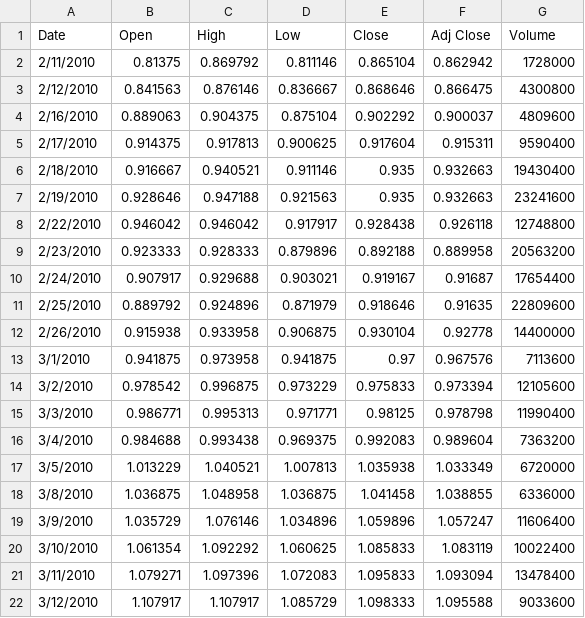
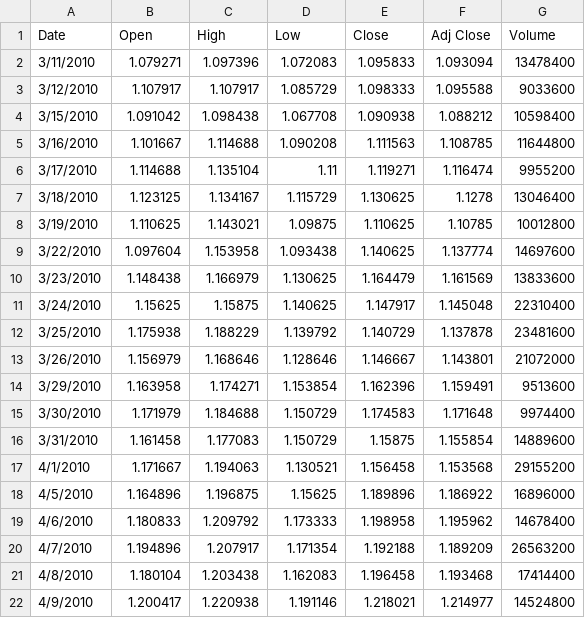
Before and after one commit to tonytieger/temp, a CSV file: TQQQ-20210219.csv, drawn as a sheet; only a part is shown; the shorter side is filled out with more unchanged rows; the diff names each change by its address in the sheet, - before the commit and + after, or states it on an @@ line.

Commit message:
Update TQQQ-20210219.csv
Making same start date as SOXL

```diff
--- a/TQQQ-20210219.csv
+++ b/TQQQ-20210219.csv
-row 2: 2/11/2010 | 0.81375 | 0.869792 | 0.811146 | 0.865104 | 0.862942 | 1728000
-row 3: 2/12/2010 | 0.841563 | 0.876146 | 0.836667 | 0.868646 | 0.866475 | 4300800
-row 4: 2/16/2010 | 0.889063 | 0.904375 | 0.875104 | 0.902292 | 0.900037 | 4809600
-row 5: 2/17/2010 | 0.914375 | 0.917813 | 0.900625 | 0.917604 | 0.915311 | 9590400
-row 6: 2/18/2010 | 0.916667 | 0.940521 | 0.911146 | 0.935 | 0.932663 | 19430400
-row 7: 2/19/2010 | 0.928646 | 0.947188 | 0.921563 | 0.935 | 0.932663 | 23241600
-row 8: 2/22/2010 | 0.946042 | 0.946042 | 0.917917 | 0.928438 | 0.926118 | 12748800
-row 9: 2/23/2010 | 0.923333 | 0.928333 | 0.879896 | 0.892188 | 0.889958 | 20563200
-row 10: 2/24/2010 | 0.907917 | 0.929688 | 0.903021 | 0.919167 | 0.91687 | 17654400
-row 11: 2/25/2010 | 0.889792 | 0.924896 | 0.871979 | 0.918646 | 0.91635 | 22809600
-row 12: 2/26/2010 | 0.915938 | 0.933958 | 0.906875 | 0.930104 | 0.92778 | 14400000
-row 13: 3/1/2010 | 0.941875 | 0.973958 | 0.941875 | 0.97 | 0.967576 | 7113600
-row 14: 3/2/2010 | 0.978542 | 0.996875 | 0.973229 | 0.975833 | 0.973394 | 12105600
-row 15: 3/3/2010 | 0.986771 | 0.995313 | 0.971771 | 0.98125 | 0.978798 | 11990400
-row 16: 3/4/2010 | 0.984688 | 0.993438 | 0.969375 | 0.992083 | 0.989604 | 7363200
-row 17: 3/5/2010 | 1.013229 | 1.040521 | 1.007813 | 1.035938 | 1.033349 | 6720000
-row 18: 3/8/2010 | 1.036875 | 1.048958 | 1.036875 | 1.041458 | 1.038855 | 6336000
-row 19: 3/9/2010 | 1.035729 | 1.076146 | 1.034896 | 1.059896 | 1.057247 | 11606400
-row 20: 3/10/2010 | 1.061354 | 1.092292 | 1.060625 | 1.085833 | 1.083119 | 10022400
```
